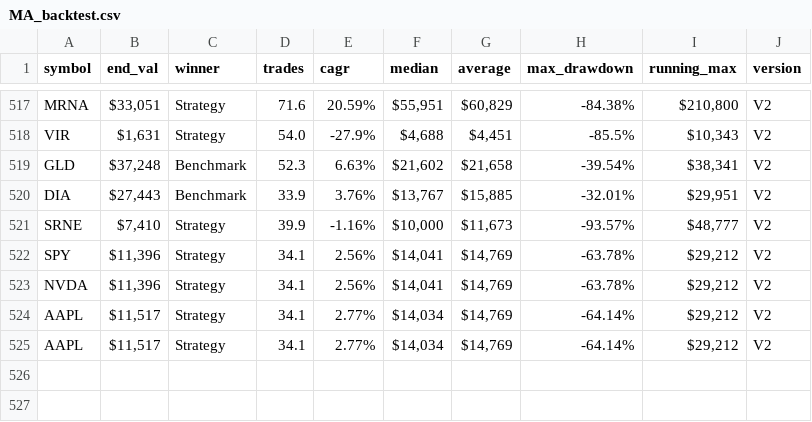
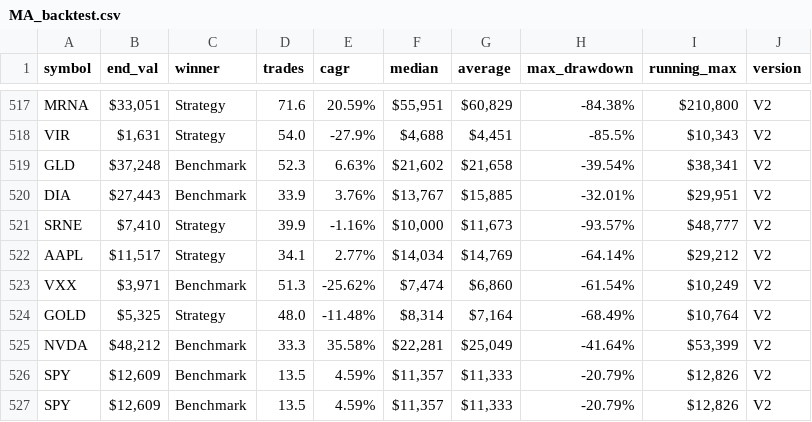
Before and after one commit to LuckyOne7777/Simple_MA-Algo_Backtester, a CSV file: CSV files/MA_backtest.csv, drawn as a sheet; only a part is shown, gaps mark what is left out.

Commit message:
added JNB to grab yf data for longer timeframes, also deleted unnecessary data

```diff
--- a/CSV files/MA_backtest.csv
+++ b/CSV files/MA_backtest.csv
@@ -521,5 +521,7 @@ DIA,"$27,443",Benchmark,33.9,3.76%,"$13,767","$15,885",-32.01%,"$29,951",V2
 SRNE,"$7,410",Strategy,39.9,-1.16%,"$10,000","$11,673",-93.57%,"$48,777",V2
-SPY,"$11,396",Strategy,34.1,2.56%,"$14,041","$14,769",-63.78%,"$29,212",V2
-NVDA,"$11,396",Strategy,34.1,2.56%,"$14,041","$14,769",-63.78%,"$29,212",V2
 AAPL,"$11,517",Strategy,34.1,2.77%,"$14,034","$14,769",-64.14%,"$29,212",V2
-AAPL,"$11,517",Strategy,34.1,2.77%,"$14,034","$14,769",-64.14%,"$29,212",V2
+VXX,"$3,971",Benchmark,51.3,-25.62%,"$7,474","$6,860",-61.54%,"$10,249",V2
+GOLD,"$5,325",Strategy,48.0,-11.48%,"$8,314","$7,164",-68.49%,"$10,764",V2
+NVDA,"$48,212",Benchmark,33.3,35.58%,"$22,281","$25,049",-41.64%,"$53,399",V2
+SPY,"$12,609",Benchmark,13.5,4.59%,"$11,357","$11,333",-20.79%,"$12,826",V2
+SPY,"$12,609",Benchmark,13.5,4.59%,"$11,357","$11,333",-20.79%,"$12,826",V2
```
Also changed, not shown: 4 other files.
